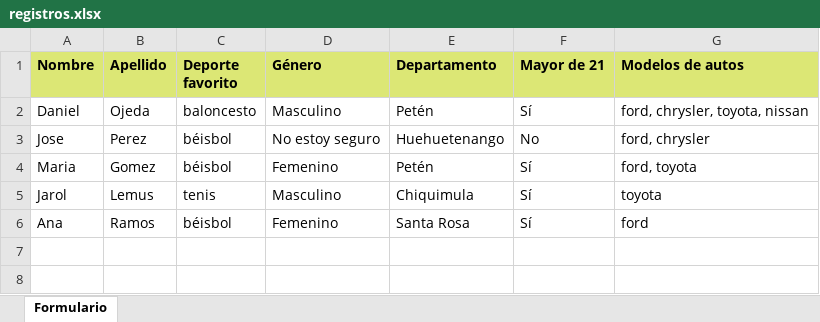
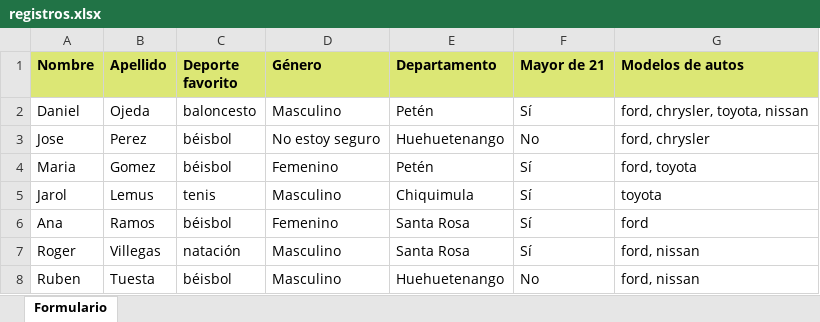
Before and after one commit to DAOM43/formulario-web, an Excel workbook: server/excel/registros.xlsx, sheet Formulario, drawn as a sheet; values as stored, in another font and other column widths than the file's, no borders; the diff names each change by its address in the sheet, - before the commit and + after, or states it on an @@ line.

```diff
--- a/server/excel/registros.xlsx (sheet Formulario)
+++ b/server/excel/registros.xlsx (sheet Formulario)
+row 7: Roger | Villegas | natación | Masculino | Santa Rosa | Sí | ford, nissan
+row 8: Ruben | Tuesta | béisbol | Masculino | Huehuetenango | No | ford, nissan
```
Also changed, not shown: 1 other file.
